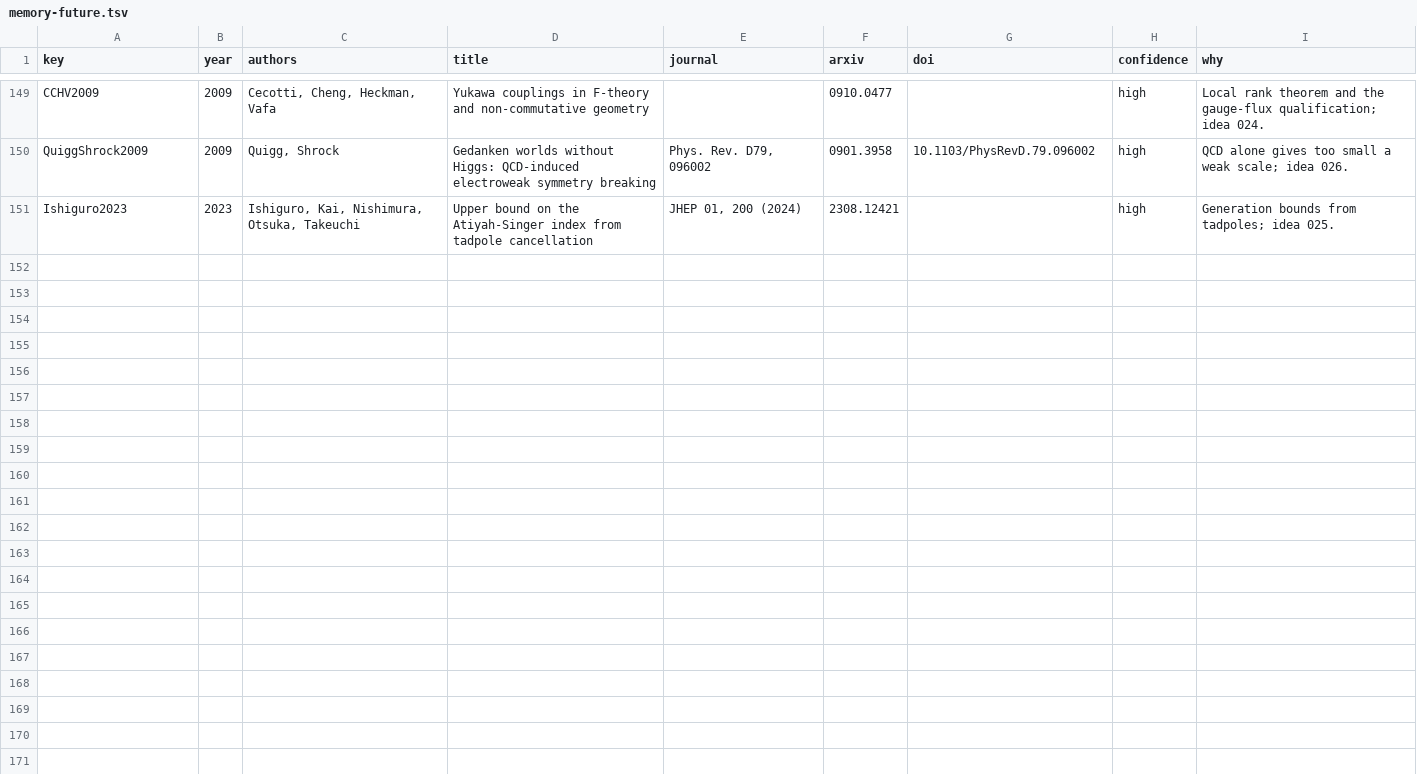
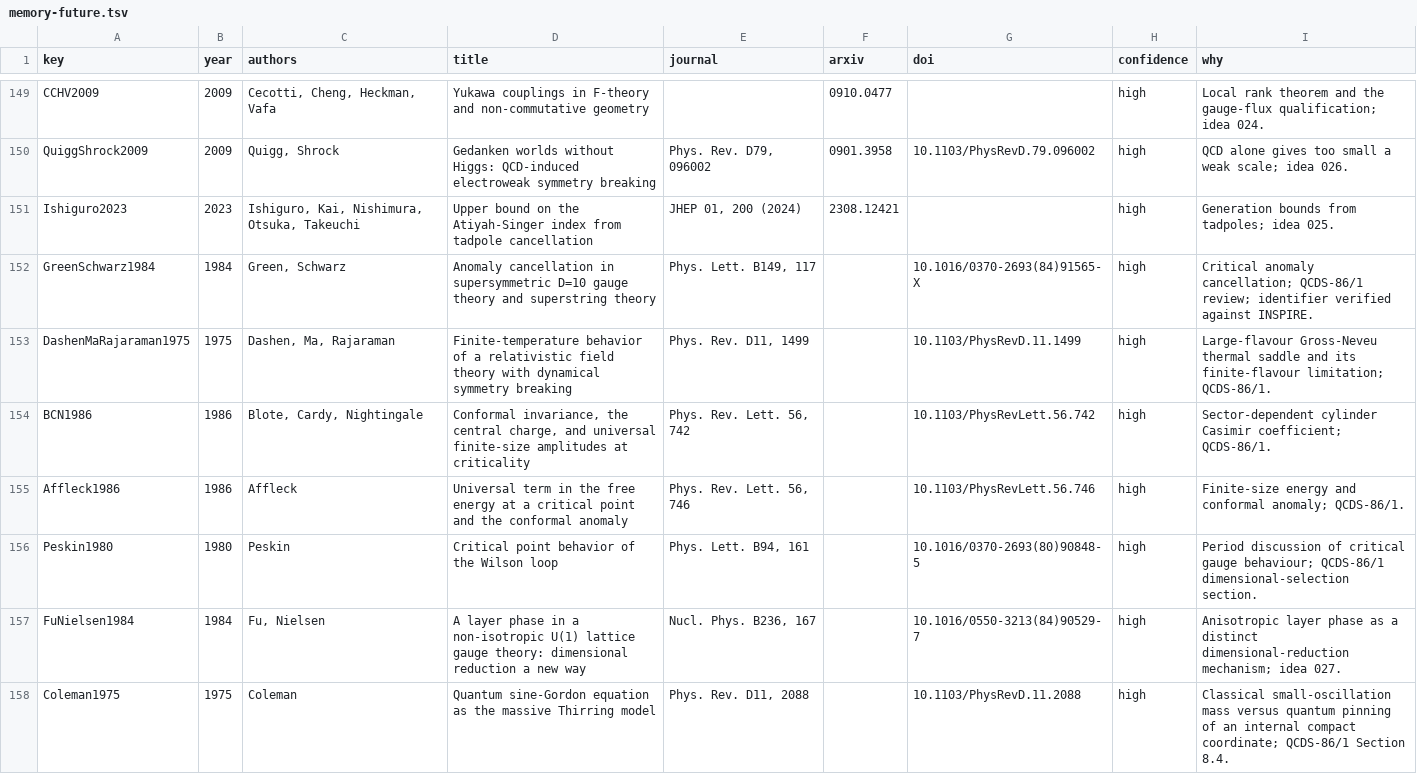
Before and after one commit to arivero/qcdstring, a TSV file: papers/memory-future.tsv, drawn as a sheet; only a part is shown, gaps mark what is left out.

Commit message:
1986: Ten years of QCD strings, fermions and hidden dimensions
Publish QCDS-86/1 as a substantial review of the 1976-1986 programme with
new effective-worldsheet calculations and a 29-page PDF.

Derive spin-dependent massive determinants and a homogeneous large-flavour
Gross-Neveu saddle with its condensation energy. Develop the proposed
four-dimensional consistency argument with explicit matching conditions,
and test compact-coordinate pinning through its quantum scaling dimension.
Keep microscopic QCD matching, critical-string completion, and the direct
area-action L^-5 calculation explicitly open.

Include the programs, figures, stored results, 174 author checks, source
coverage and bibliography verification. Record the user waiver of the
independent referee without inventing a report. Exclude the reported 2026
Lean development from the historical scientific argument.

Update the ledger, the next-slot plan and related ideas. Add idea 027 and
the project-wide writing convention: neutral attribution or collective
first person in place of personal possessives.

Publication and commit credit explicitly requested by the user.

```diff
--- a/papers/memory-future.tsv
+++ b/papers/memory-future.tsv
@@ -151 +151,8 @@ QuiggShrock2009	2009	Quigg, Shrock	Gedanken worlds without Higgs: QCD-induced el
 Ishiguro2023	2023	Ishiguro, Kai, Nishimura, Otsuka, Takeuchi	Upper bound on the Atiyah-Singer index from tadpole cancellation	JHEP 01, 200 (2024)	2308.12421		high	Generation bounds from tadpoles; idea 025.
+GreenSchwarz1984	1984	Green, Schwarz	Anomaly cancellation in supersymmetric D=10 gauge theory and superstring theory	Phys. Lett. B149, 117		10.1016/0370-2693(84)91565-X	high	Critical anomaly cancellation; QCDS-86/1 review; identifier verified against INSPIRE.
+DashenMaRajaraman1975	1975	Dashen, Ma, Rajaraman	Finite-temperature behavior of a relativistic field theory with dynamical symmetry breaking	Phys. Rev. D11, 1499		10.1103/PhysRevD.11.1499	high	Large-flavour Gross-Neveu thermal saddle and its finite-flavour limitation; QCDS-86/1.
+BCN1986	1986	Blote, Cardy, Nightingale	Conformal invariance, the central charge, and universal finite-size amplitudes at criticality	Phys. Rev. Lett. 56, 742		10.1103/PhysRevLett.56.742	high	Sector-dependent cylinder Casimir coefficient; QCDS-86/1.
+Affleck1986	1986	Affleck	Universal term in the free energy at a critical point and the conformal anomaly	Phys. Rev. Lett. 56, 746		10.1103/PhysRevLett.56.746	high	Finite-size energy and conformal anomaly; QCDS-86/1.
+Peskin1980	1980	Peskin	Critical point behavior of the Wilson loop	Phys. Lett. B94, 161		10.1016/0370-2693(80)90848-5	high	Period discussion of critical gauge behaviour; QCDS-86/1 dimensional-selection section.
+FuNielsen1984	1984	Fu, Nielsen	A layer phase in a non-isotropic U(1) lattice gauge theory: dimensional reduction a new way	Nucl. Phys. B236, 167		10.1016/0550-3213(84)90529-7	high	Anisotropic layer phase as a distinct dimensional-reduction mechanism; idea 027.
+Coleman1975	1975	Coleman	Quantum sine-Gordon equation as the massive Thirring model	Phys. Rev. D11, 2088		10.1103/PhysRevD.11.2088	high	Classical small-oscillation mass versus quantum pinning of an internal compact coordinate; QCDS-86/1 Section 8.4.
```
Also changed, not shown: 31 other files.
